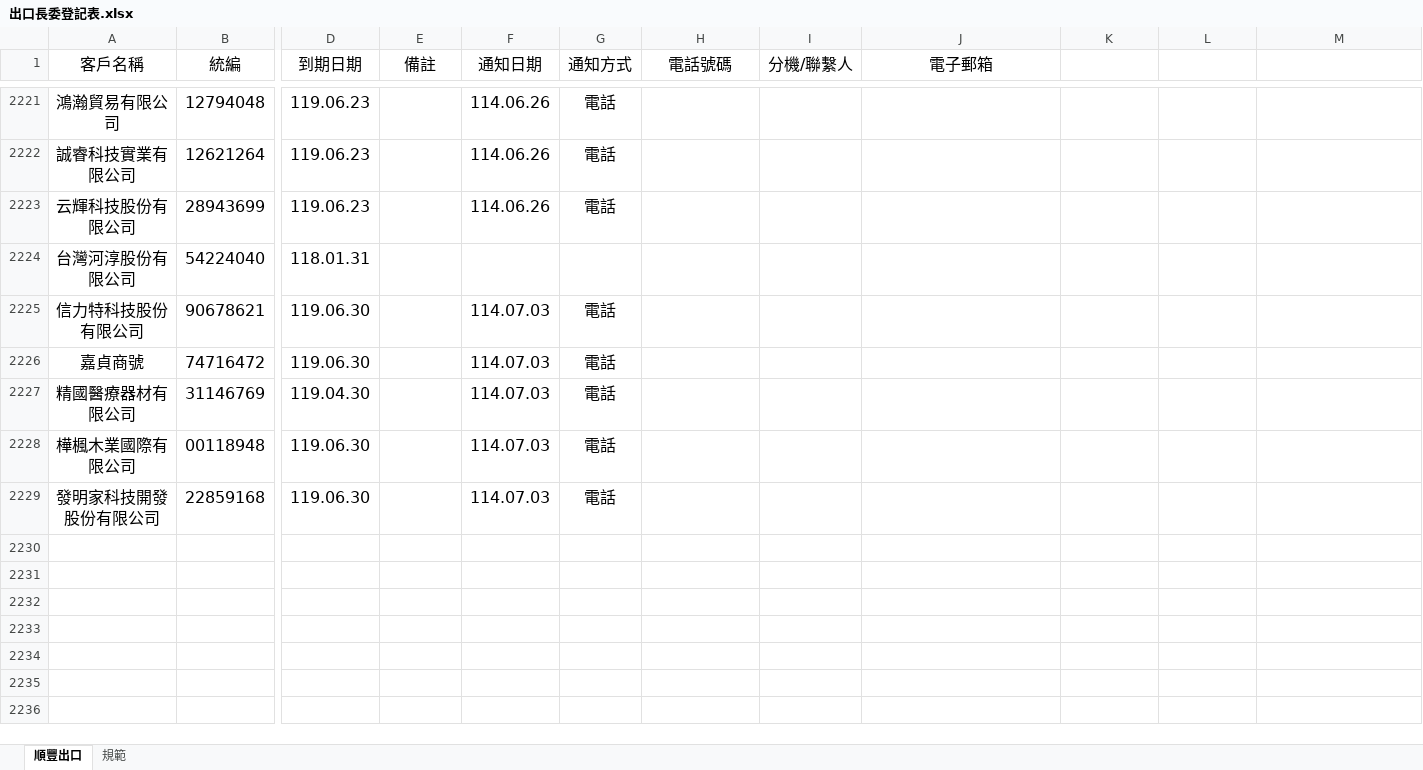
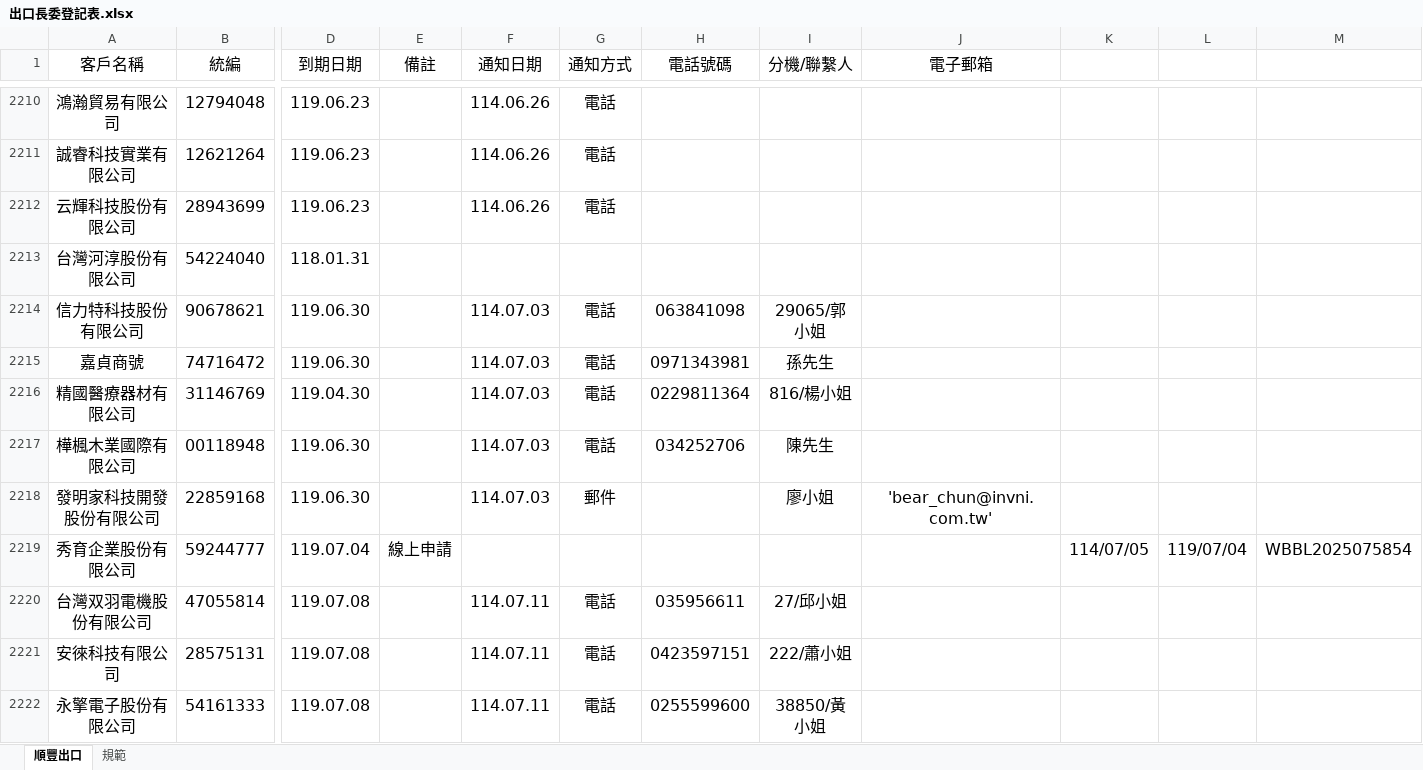
Before and after one commit to liyijung/declaration, an Excel workbook: Export_format/出口長委登記表.xlsx, sheet 順豐出口, drawn as a sheet; only a part is shown, gaps mark what is left out; values as stored, in another font and other column widths than the file's, no borders; conditional formats not drawn; addresses are those after the commit; rows hold the shown columns only; the diff covers the shown part only; the diff names each change by its address in the sheet, - before the commit and + after, or states it on an @@ line.

Commit message:
Add files via upload

```diff
--- a/Export_format/出口長委登記表.xlsx (sheet 順豐出口)
+++ b/Export_format/出口長委登記表.xlsx (sheet 順豐出口)
-H2214 (電話號碼): (empty)
+H2214 (電話號碼): 063841098
-I2214 (分機/聯繫人): (empty)
+I2214 (分機/聯繫人): 29065/郭小姐
-H2215 (電話號碼): (empty)
+H2215 (電話號碼): 0971343981
-I2215 (分機/聯繫人): (empty)
+I2215 (分機/聯繫人): 孫先生
-H2216 (電話號碼): (empty)
+H2216 (電話號碼): 0229811364
-I2216 (分機/聯繫人): (empty)
+I2216 (分機/聯繫人): 816/楊小姐
-H2217 (電話號碼): (empty)
+H2217 (電話號碼): 034252706
-I2217 (分機/聯繫人): (empty)
+I2217 (分機/聯繫人): 陳先生
-G2218 (通知方式): 電話
+G2218 (通知方式): 郵件
-I2218 (分機/聯繫人): (empty)
+I2218 (分機/聯繫人): 廖小姐
-J2218 (電子郵箱): (empty)
+J2218 (電子郵箱): 'bear_chun@invni.com.tw'
+row 2219: 秀育企業股份有限公司 | 59244777 | 119.07.04 | 線上申請 |  |  |  |  |  | 114/07/05 | 119/07/04 | WBBL2025075854
+row 2220: 台灣双羽電機股份有限公司 | 47055814 | 119.07.08 |  | 114.07.11 | 電話 | 035956611 | 27/邱小姐
+row 2221: 安徠科技有限公司 | 28575131 | 119.07.08 |  | 114.07.11 | 電話 | 0423597151 | 222/蕭小姐
+row 2222: 永擎電子股份有限公司 | 54161333 | 119.07.08 |  | 114.07.11 | 電話 | 0255599600 | 38850/黃小姐
```
Also changed, not shown: 8 added rows, 11 removed rows and 1 edited cell elsewhere in this sheet.
